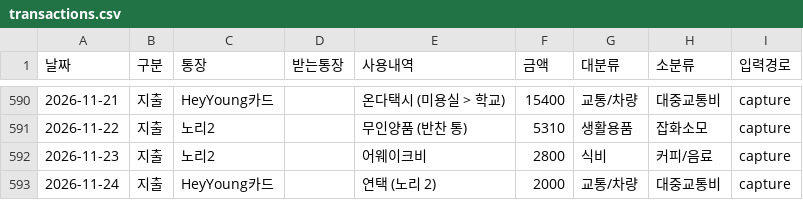
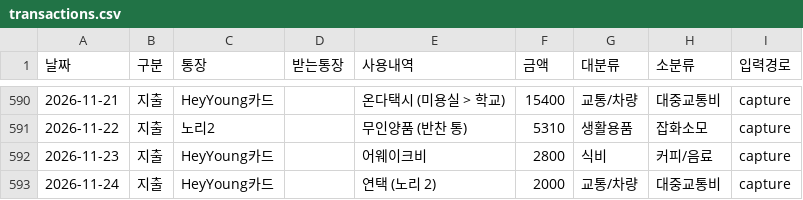
Before and after one commit to hyoseung-shin/hyoseung-shin.github.io, a CSV file: easter_egg/moneybook/data/transactions.csv, drawn as a sheet; only a part is shown, gaps mark what is left out.

```diff
--- a/easter_egg/moneybook/data/transactions.csv
+++ b/easter_egg/moneybook/data/transactions.csv
@@ -591,3 +591,3 @@
 "2026-11-22","지출","노리2","","무인양품 (반찬 통)","5310","생활용품","잡화소모","capture"
-"2026-11-23","지출","노리2","","어웨이크비","2800","식비","커피/음료","capture"
+"2026-11-23","지출","HeyYoung카드","","어웨이크비","2800","식비","커피/음료","capture"
 "2026-11-24","지출","HeyYoung카드","","연택 (노리 2)","2000","교통/차량","대중교통비","capture"
```
Also changed, not shown: 1 other file.
